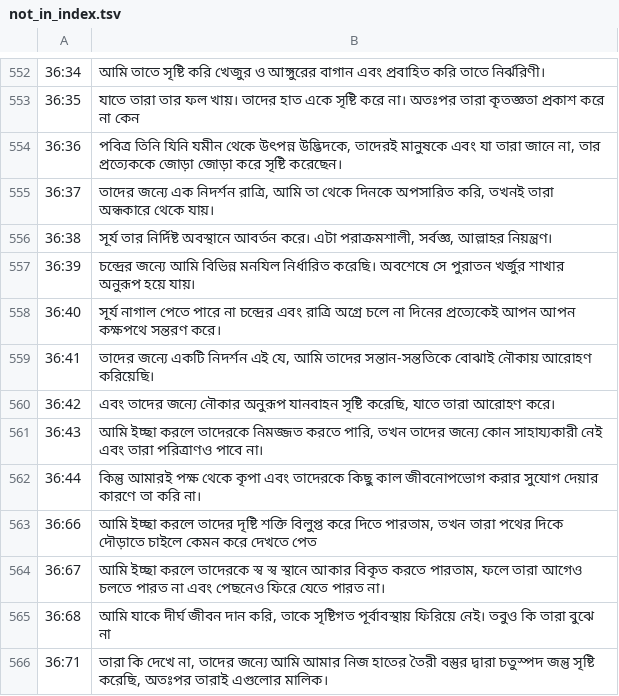
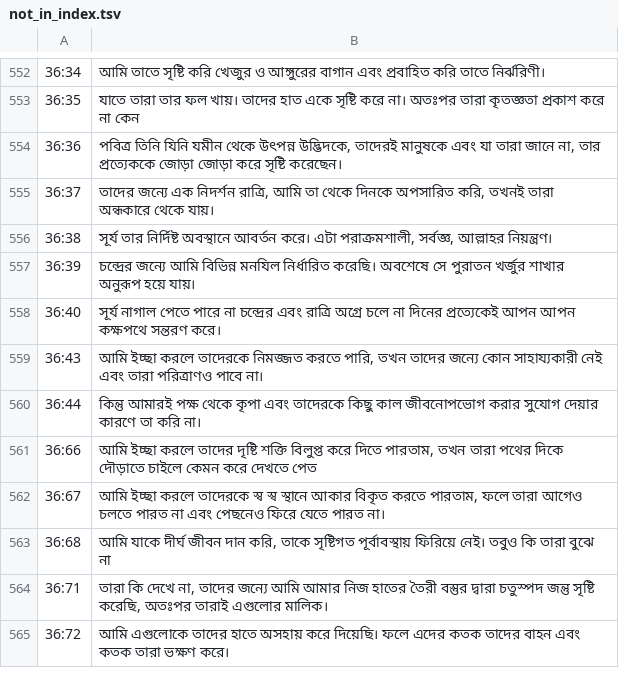
Before and after one commit to alamgirabdullahgh/daily-ruqyah, a TSV file: tools/audit2/not_in_index.tsv, drawn as a sheet; only a part is shown, gaps mark what is left out; the shorter side is filled out with more unchanged rows; the diff names each change by its address in the sheet, - before the commit and + after, or states it on an @@ line.

```diff
--- a/tools/audit2/not_in_index.tsv
+++ b/tools/audit2/not_in_index.tsv
-row 559: 36:41 | তাদের জন্যে একটি নিদর্শন এই যে, আমি তাদের সন্তান-সন্ততিকে বোঝাই নৌকায় আরোহণ করিয়েছি।
-row 560: 36:42 | এবং তাদের জন্যে নৌকার অনুরূপ যানবাহন সৃষ্টি করেছি, যাতে তারা আরোহণ করে।
```
Also changed, not shown: 8 other files.
